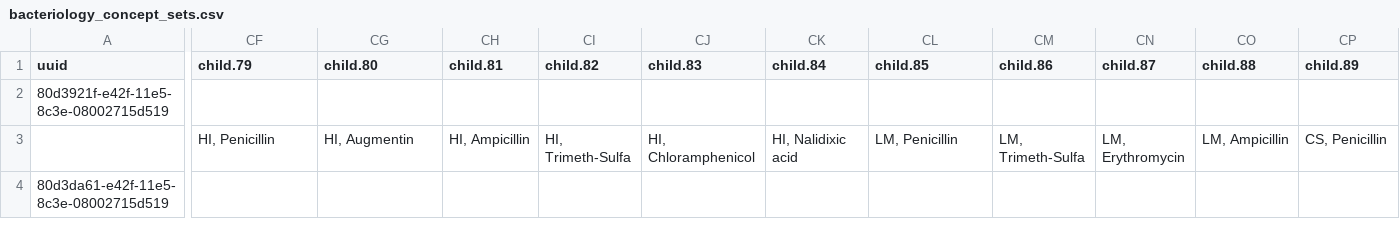
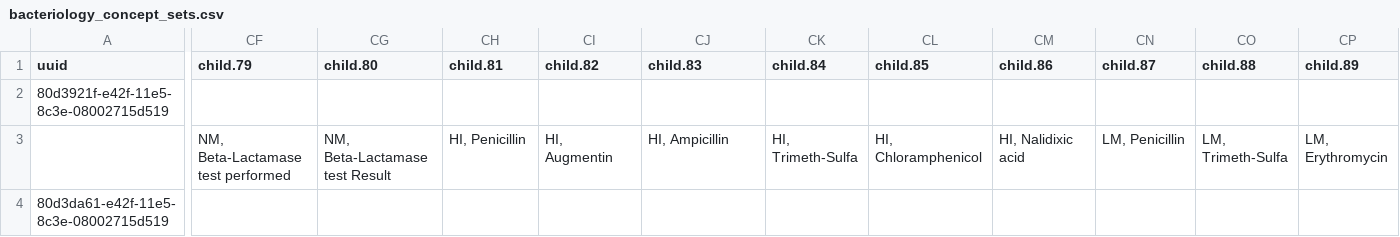
Before and after one commit to trodriguezmsf/amman-config, a CSV file: openmrs/ammancsv/release3.4/Microbiology/bacteriology_concept_sets.csv, drawn as a sheet; only a part is shown, gaps mark what is left out; the diff covers the shown part only; the diff names each change by its address in the sheet, - before the commit and + after, or states it on an @@ line.

```diff
--- a/openmrs/ammancsv/release3.4/Microbiology/bacteriology_concept_sets.csv
+++ b/openmrs/ammancsv/release3.4/Microbiology/bacteriology_concept_sets.csv
-CF3 (child.79): HI, Penicillin
+CF3 (child.79): NM, Beta-Lactamase test performed
-CG3 (child.80): HI, Augmentin
+CG3 (child.80): NM, Beta-Lactamase test Result
-CH3 (child.81): HI, Ampicillin
+CH3 (child.81): HI, Penicillin
-CI3 (child.82): HI, Trimeth-Sulfa
+CI3 (child.82): HI, Augmentin
-CJ3 (child.83): HI, Chloramphenicol
+CJ3 (child.83): HI, Ampicillin
-CK3 (child.84): HI, Nalidixic acid
+CK3 (child.84): HI, Trimeth-Sulfa
-CL3 (child.85): LM, Penicillin
+CL3 (child.85): HI, Chloramphenicol
-CM3 (child.86): LM, Trimeth-Sulfa
+CM3 (child.86): HI, Nalidixic acid
-CN3 (child.87): LM, Erythromycin
+CN3 (child.87): LM, Penicillin
-CO3 (child.88): LM, Ampicillin
+CO3 (child.88): LM, Trimeth-Sulfa
-CP3 (child.89): CS, Penicillin
+CP3 (child.89): LM, Erythromycin
```
Also changed, not shown: 30 edited cells elsewhere in this file, openmrs/ammancsv/release3.4/Microbiology/bacteriology_concepts.csv, 1 other file.
